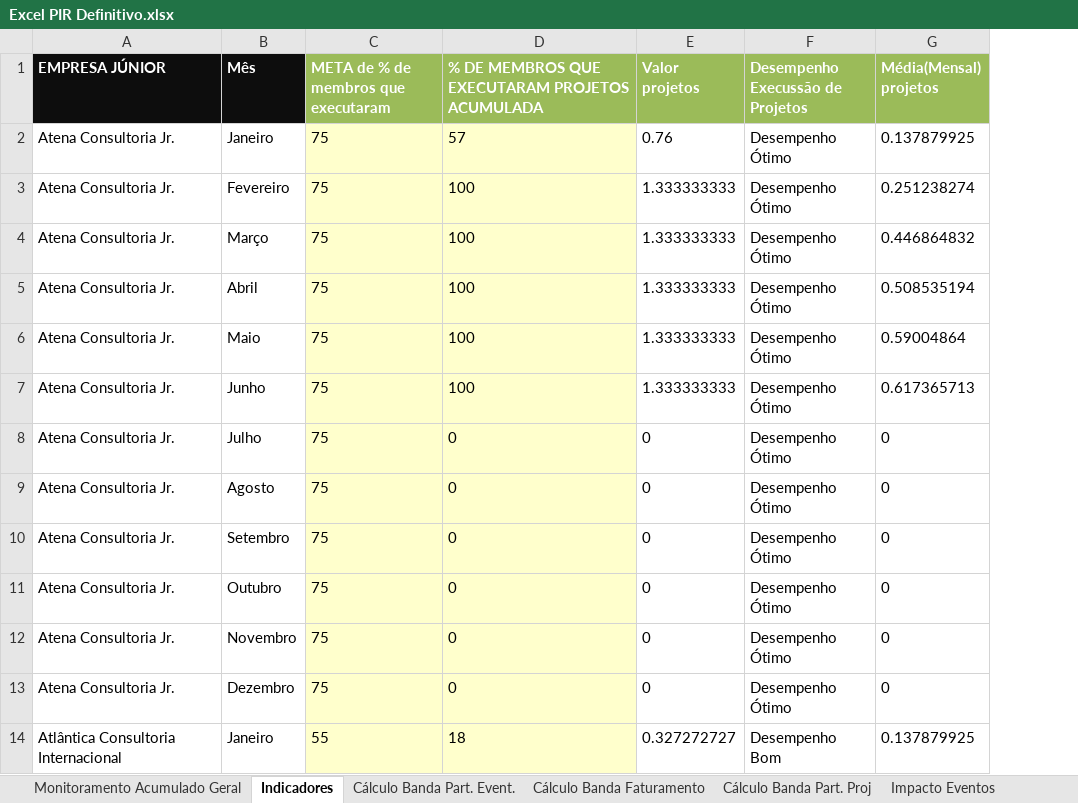
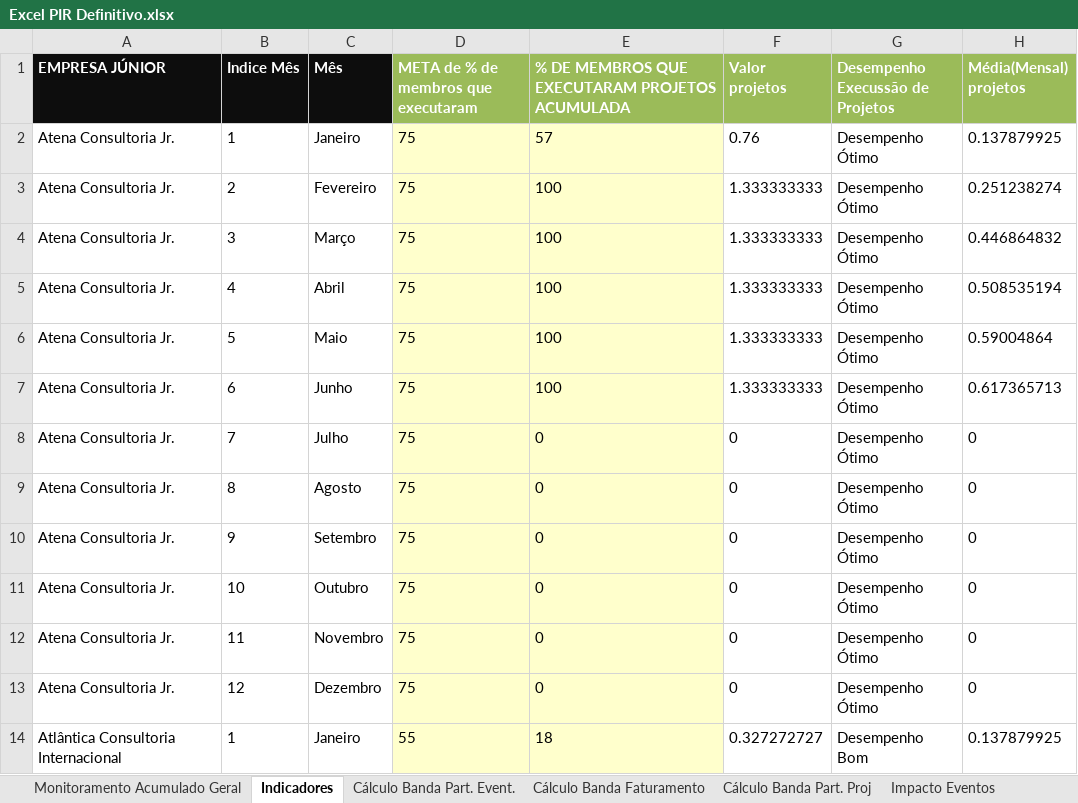
Before and after one commit to ricardorohrs/FejersBI, an Excel workbook: Excel PIR Definitivo.xlsx, sheet Indicadores, drawn as a sheet; only a part is shown; values as stored, in another font and other column widths than the file's, no borders; the diff names each change by its address in the sheet, - before the commit and + after, or states it on an @@ line.

Commit message:
...
Teste conserto bug

```diff
--- a/Excel PIR Definitivo.xlsx (sheet Indicadores)
+++ b/Excel PIR Definitivo.xlsx (sheet Indicadores)
+column B (Indice Mês), rows 2-14: 1 | 2 | 3 | 4 | 5 | 6 | 7 | 8 | 9 | 10 | 11 | 12 | 1
```
Also changed, not shown: formulas that keep their value.
